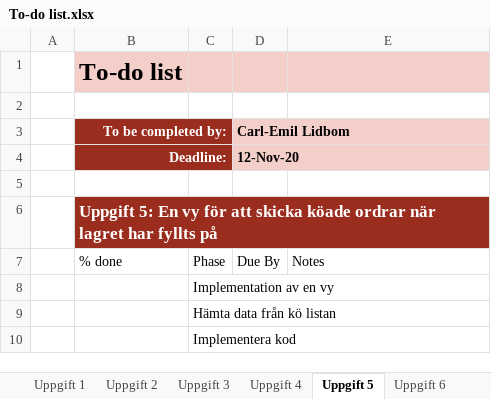
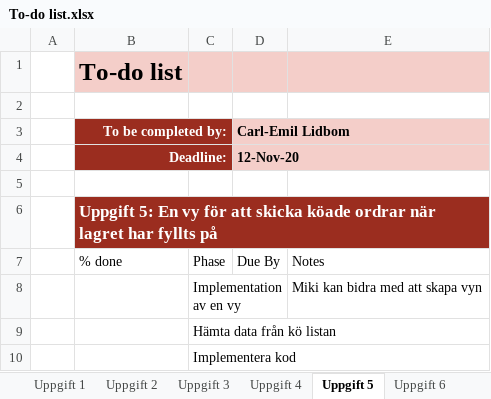
Before and after one commit to syron/GoldStarr-Trading, an Excel workbook: Projektplanering/To-do list.xlsx, sheet Uppgift 5, drawn as a sheet; values as stored, in another font and other column widths than the file's, no borders; conditional formats and table styles not drawn; the diff names each change by its address in the sheet, - before the commit and + after, or states it on an @@ line.

```diff
--- a/Projektplanering/To-do list.xlsx (sheet Uppgift 5)
+++ b/Projektplanering/To-do list.xlsx (sheet Uppgift 5)
-E8: (empty)
+E8: Miki kan bidra med att skapa vyn
```
Also changed, not shown: sheet Uppgift 2, sheet Uppgift 6, sheet Uppgift 1.
